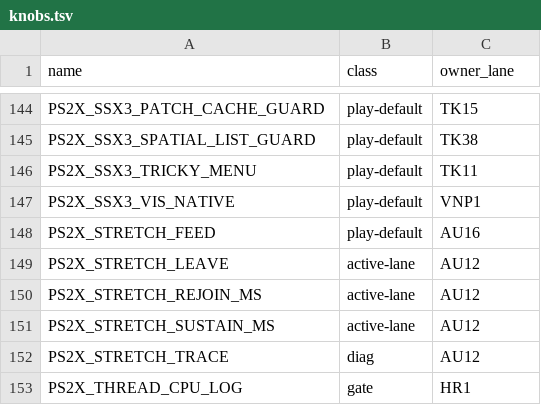
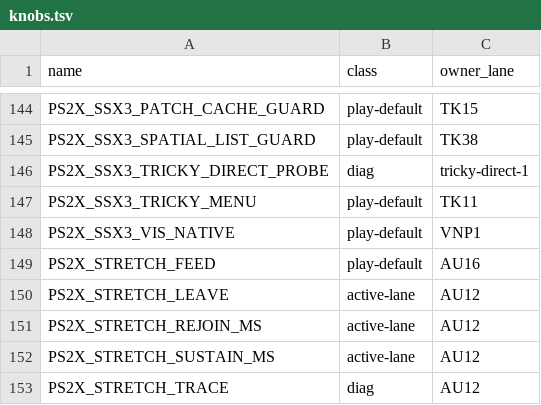
Before and after one commit to brad-richardson/PS2Recomp, a TSV file: tools/ssx3/knobs.tsv, drawn as a sheet; only a part is shown, gaps mark what is left out; the shorter side is filled out with more unchanged rows.

Commit message:
[tricky-direct-1] Preserve direct-load probe stopped at race briefing
Diagnostic-only probe reproduces Single Event configuration and queues the shared loading state from the main menu. Garibaldi loads without stock map entry, but the briefing does not advance after scripted Cross input; this is not a completed direct-launch implementation.

Orchestrated-By: Codex

```diff
--- a/tools/ssx3/knobs.tsv
+++ b/tools/ssx3/knobs.tsv
@@ -145,2 +145,3 @@ PS2X_SSX3_PATCH_CACHE_GUARD	play-default	TK15
 PS2X_SSX3_SPATIAL_LIST_GUARD	play-default	TK38
+PS2X_SSX3_TRICKY_DIRECT_PROBE	diag	tricky-direct-1
 PS2X_SSX3_TRICKY_MENU	play-default	TK11
```
Also changed, not shown: 1 other file.
